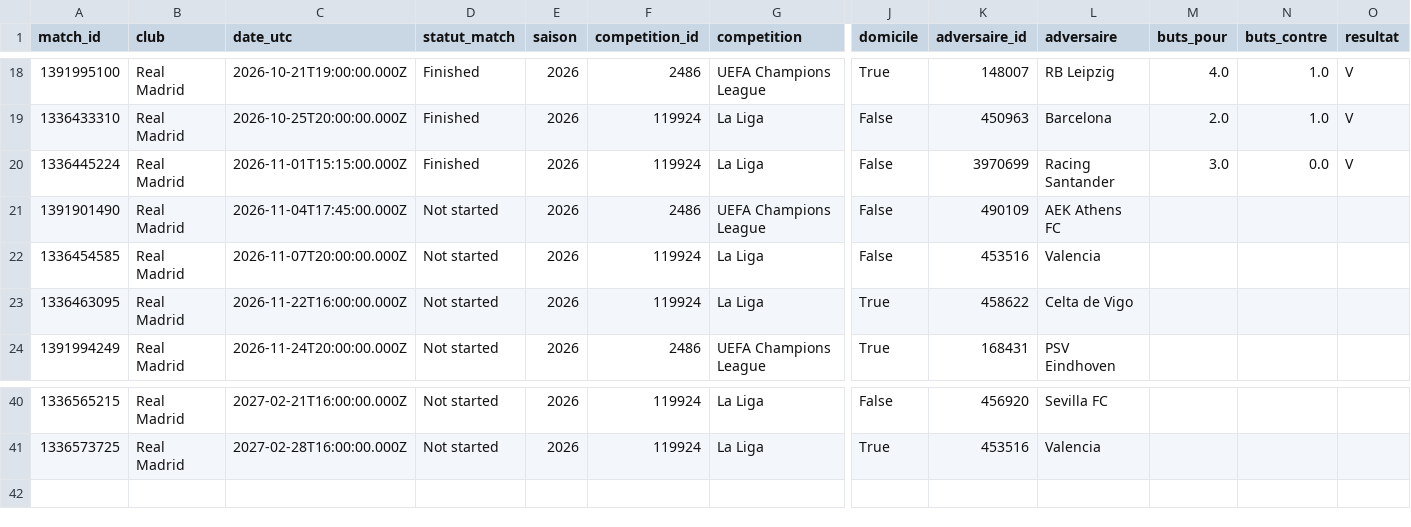
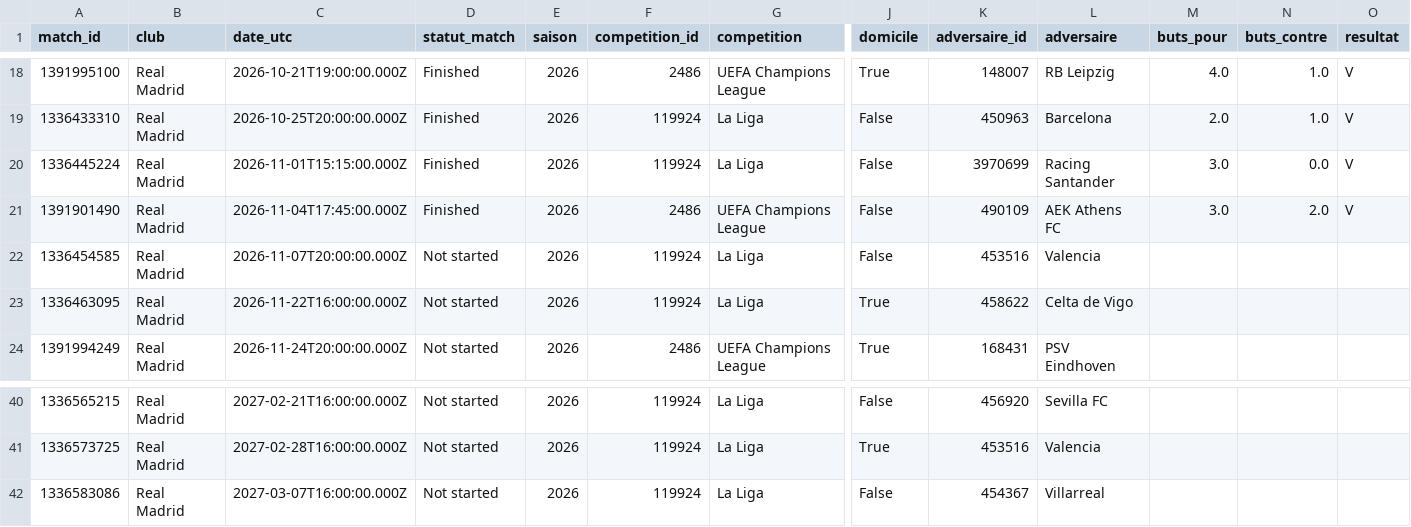
Before and after one commit to karlfring/diomande-tracker, a CSV file: data/processed/2026/dim_match.csv, drawn as a sheet; only a part is shown, gaps mark what is left out; rows hold the shown columns only; the diff names each change by its address in the sheet, - before the commit and + after, or states it on an @@ line.

```diff
--- a/data/processed/2026/dim_match.csv
+++ b/data/processed/2026/dim_match.csv
-D21 (statut_match): Not started
+D21 (statut_match): Finished
-M21 (buts_pour): (empty)
+M21 (buts_pour): 3.0
-N21 (buts_contre): (empty)
+N21 (buts_contre): 2.0
-O21 (resultat): (empty)
+O21 (resultat): V
+row 42: 1336583086 | Real Madrid | 2027-03-07T16:00:00.000Z | Not started | 2026 | 119924 | La Liga | False | 454367 | Villarreal
```
Also changed, not shown: data/processed/2026/fact_ingestion.csv, data/processed/2026/fact_joueur_match.csv, 5 other files.
